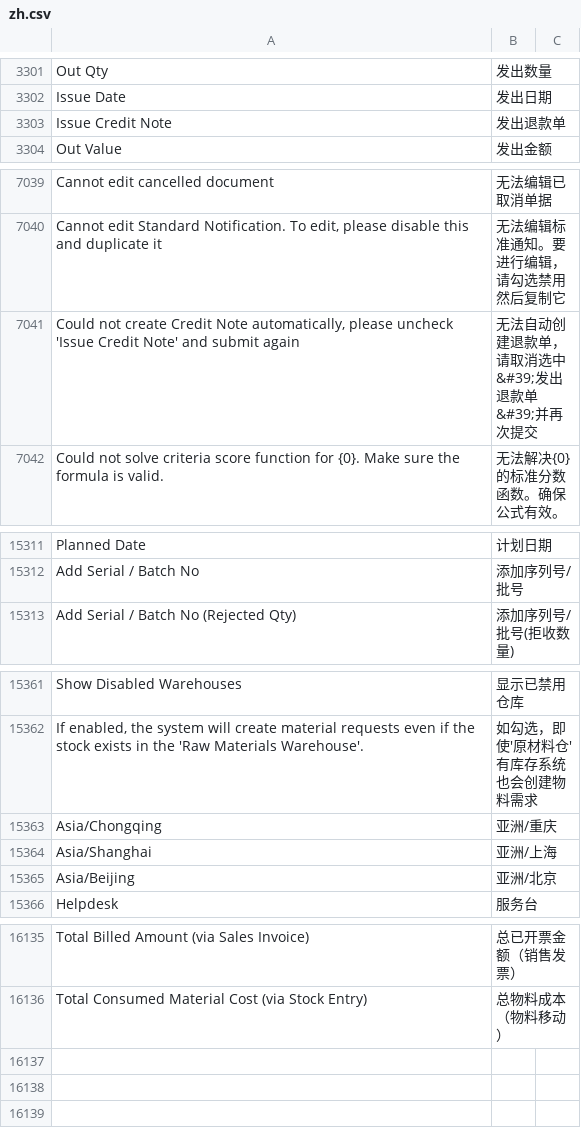
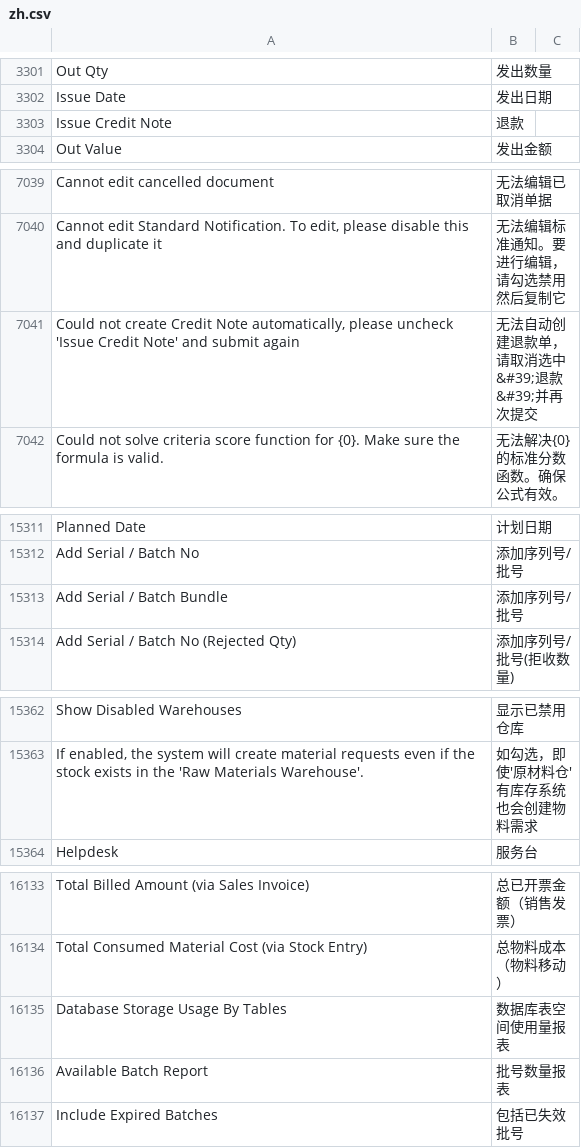
Before and after one commit to z1coyan/erpnext_chinese, a CSV file: erpnext_chinese/translations/zh.csv, drawn as a sheet; only a part is shown, gaps mark what is left out.

```diff
--- a/erpnext_chinese/translations/zh.csv
+++ b/erpnext_chinese/translations/zh.csv
@@ -3308,3 +3308,3 @@ Out Qty,发出数量
 Issue Date,发出日期
-Issue Credit Note,发出退款单
+Issue Credit Note,退款
 Out Value,发出金额
@@ -7054,3 +7054,3 @@ Cannot edit cancelled document,无法编辑已取消单据
 "Cannot edit Standard Notification. To edit, please disable this and duplicate it",无法编辑标准通知。要进行编辑，请勾选禁用然后复制它
-"Could not create Credit Note automatically, please uncheck 'Issue Credit Note' and submit again",无法自动创建退款单，请取消选中&#39;发出退款单&#39;并再次提交
+"Could not create Credit Note automatically, please uncheck 'Issue Credit Note' and submit again",无法自动创建退款单，请取消选中&#39;退款&#39;并再次提交
 Could not solve criteria score function for {0}. Make sure the formula is valid.,无法解决{0}的标准分数函数。确保公式有效。
@@ -15851,2 +15851,3 @@ Planned Date,计划日期
 "Add Serial / Batch No",添加序列号/批号
+"Add Serial / Batch Bundle",添加序列号/批号
 "Add Serial / Batch No (Rejected Qty)",添加序列号/批号(拒收数量)
@@ -15901,5 +15902,2 @@ Show Disabled Warehouses,显示已禁用仓库
 "If enabled, the system will create material requests even if the stock exists in the 'Raw Materials Warehouse'.","如勾选，即使'原材料仓'有库存系统也会创建物料需求"
-Asia/Chongqing,亚洲/重庆
-Asia/Shanghai,亚洲/上海
-Asia/Beijing,亚洲/北京
 Helpdesk,服务台
@@ -16850 +16848,4 @@ Total Billed Amount (via Sales Invoice),总已开票金额（销售发票）
 Total Consumed Material Cost (via Stock Entry),总物料成本（物料移动）
+Database Storage Usage By Tables,数据库表空间使用量报表
+Available Batch Report,批号数量报表
+Include Expired Batches,包括已失效批号
```
Also changed, not shown: 1 other file.
